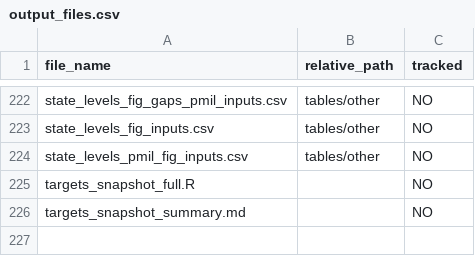
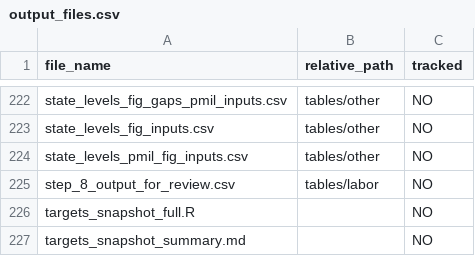
Before and after one commit to emlab-ucsb/ca-refining, a CSV file: extras/output_files.csv, drawn as a sheet; only a part is shown, gaps mark what is left out; the diff names each change by its address in the sheet, - before the commit and + after, or states it on an @@ line.

Commit message:
save labor output

```diff
--- a/extras/output_files.csv
+++ b/extras/output_files.csv
+row 225: step_8_output_for_review.csv | tables/labor | NO
```
Also changed, not shown: 1 other file.
